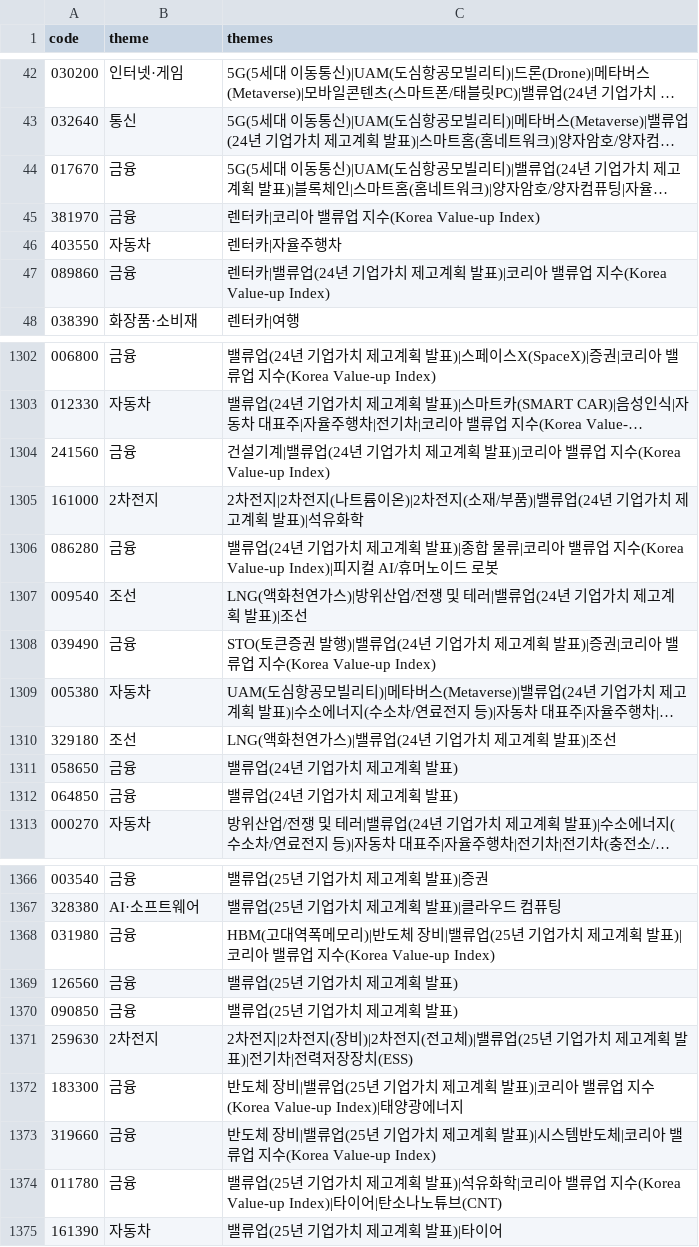
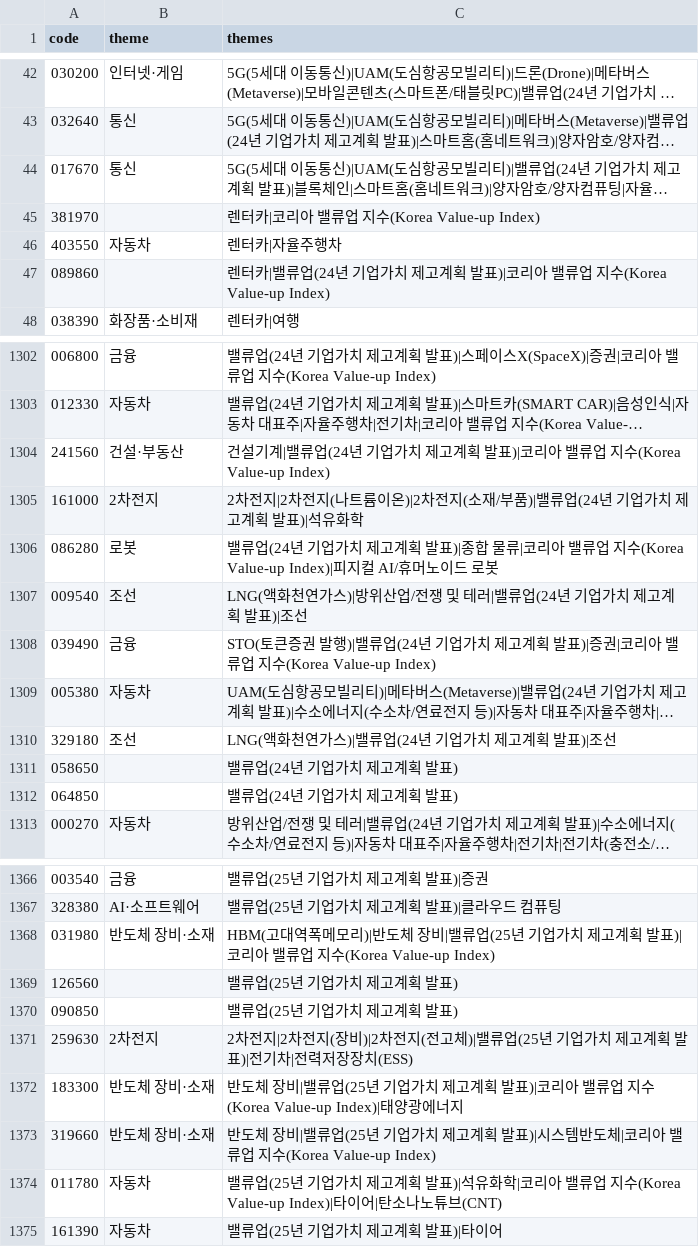
Before and after one commit to hk99915-bot/market-screener, a CSV file: universe/kr_theme.csv, drawn as a sheet; only a part is shown, gaps mark what is left out; long unchanged cells end in …; the diff covers the shown part only; the diff names each change by its address in the sheet, - before the commit and + after, or states it on an @@ line.

```diff
--- a/universe/kr_theme.csv
+++ b/universe/kr_theme.csv
-B44 (theme): 금융
+B44 (theme): 통신
-B45 (theme): 금융
+B45 (theme): (empty)
-B47 (theme): 금융
+B47 (theme): (empty)
-B1304 (theme): 금융
+B1304 (theme): 건설·부동산
-B1306 (theme): 금융
+B1306 (theme): 로봇
-B1311:B1312 (theme): 금융
+B1311:B1312 (theme): (empty)
-B1368 (theme): 금융
+B1368 (theme): 반도체 장비·소재
-B1369:B1370 (theme): 금융
+B1369:B1370 (theme): (empty)
-B1372:B1373 (theme): 금융
+B1372:B1373 (theme): 반도체 장비·소재
-B1374 (theme): 금융
+B1374 (theme): 자동차
```
Also changed, not shown: 50 edited cells elsewhere in this file, 1 other file.
